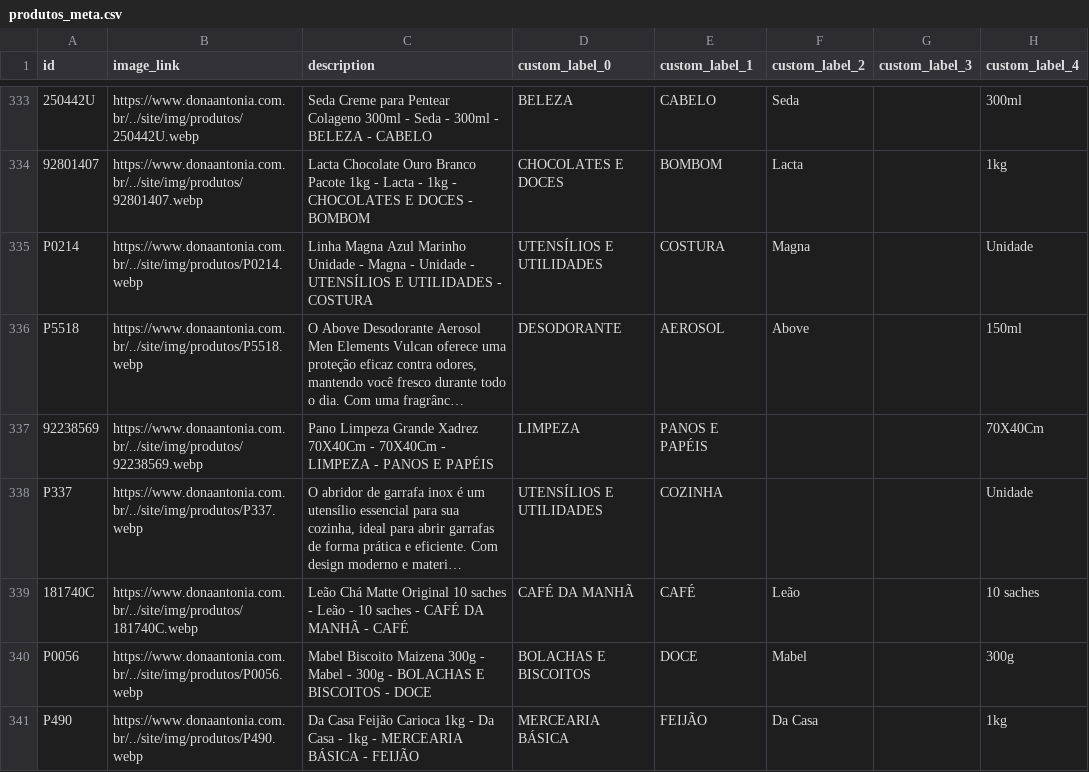
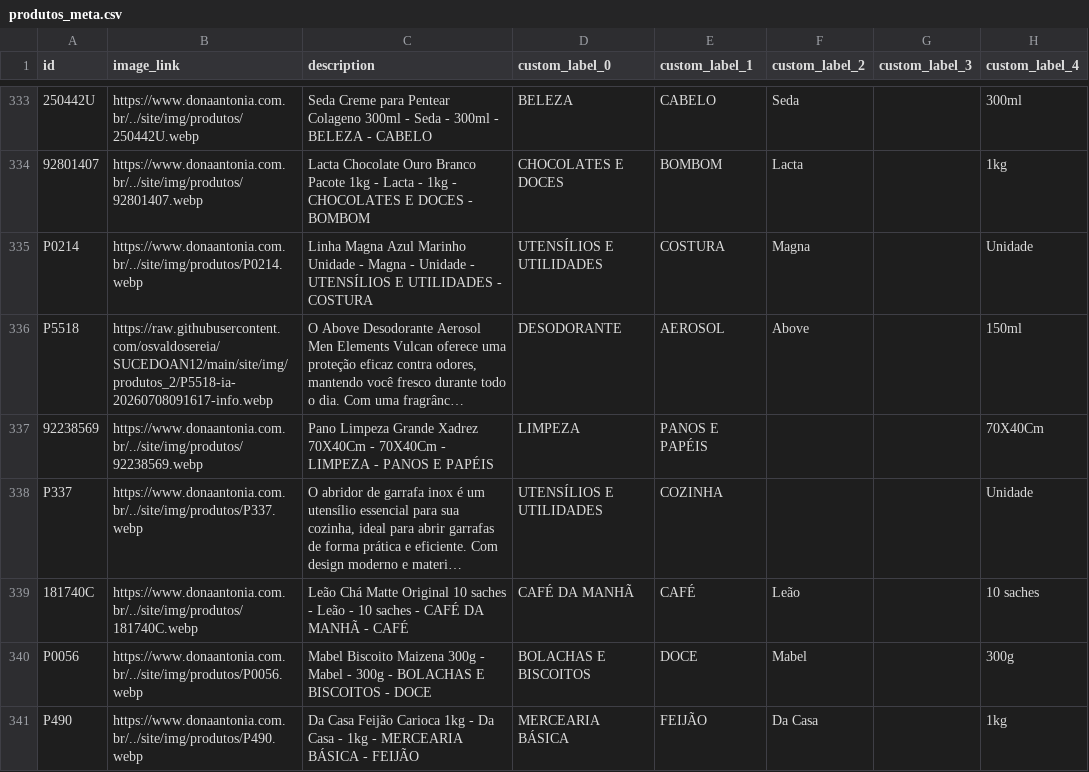
Before and after one commit to osvaldosereia/SUCEDOAN12, a CSV file: site/produtos_meta.csv, drawn as a sheet; only a part is shown, gaps mark what is left out; long unchanged cells end in …; the diff names each change by its address in the sheet, - before the commit and + after, or states it on an @@ line.

Commit message:
Atualiza produtos_meta.csv (Meta) pelo admin Dona Antônia

```diff
--- a/site/produtos_meta.csv
+++ b/site/produtos_meta.csv
-B336 (image_link): https://www.donaantonia.com.br/../site/img/produtos/P5518.webp
+B336 (image_link): https://raw.githubusercontent.com/osvaldosereia/SUCEDOAN12/main/site/img/produtos_2/P5518-ia-20260708091617-info.webp
```
